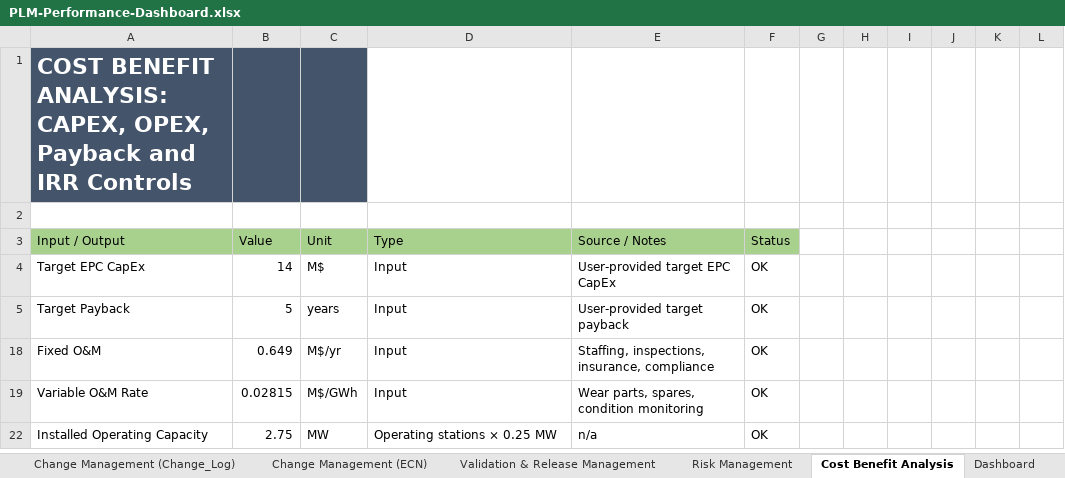
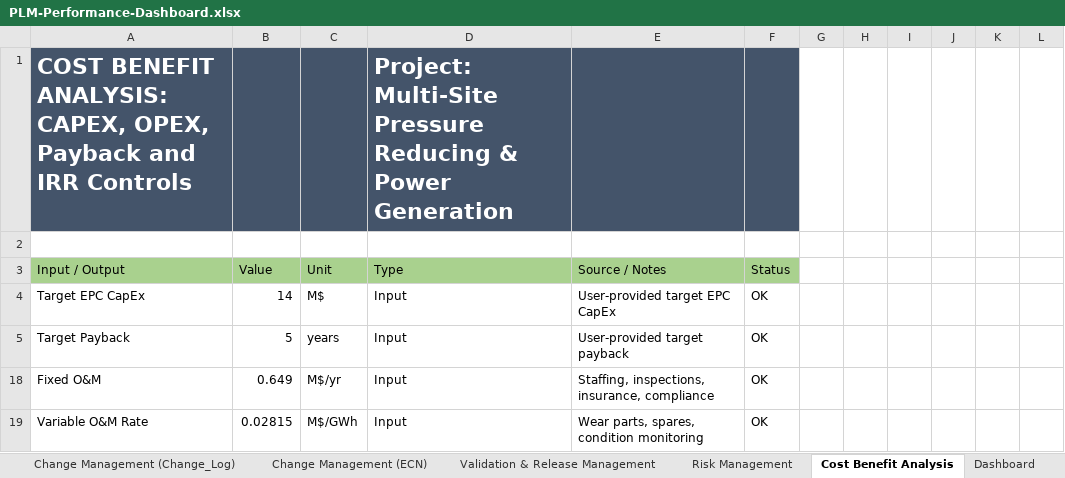
Before and after one commit to MajidMehrnia/Systems-Strategy-and-Lifecycle-Leadership, an Excel workbook: PLM-Performance-Dashboard.xlsx, sheet Cost Benefit Analysis, drawn as a sheet; only a part is shown; the shorter side is filled out with more unchanged rows; values as stored, in another font and other column widths than the file's, no borders; charts and pictures not drawn; the diff names each change by its address in the sheet, - before the commit and + after, or states it on an @@ line.

Commit message:
Add files via upload

```diff
--- a/PLM-Performance-Dashboard.xlsx (sheet Cost Benefit Analysis)
+++ b/PLM-Performance-Dashboard.xlsx (sheet Cost Benefit Analysis)
-D1: (empty)
+D1: Project: Multi-Site Pressure Reducing & Power Generation
-D1:F1 fill: none
+D1:F1 fill: #44546A
```
